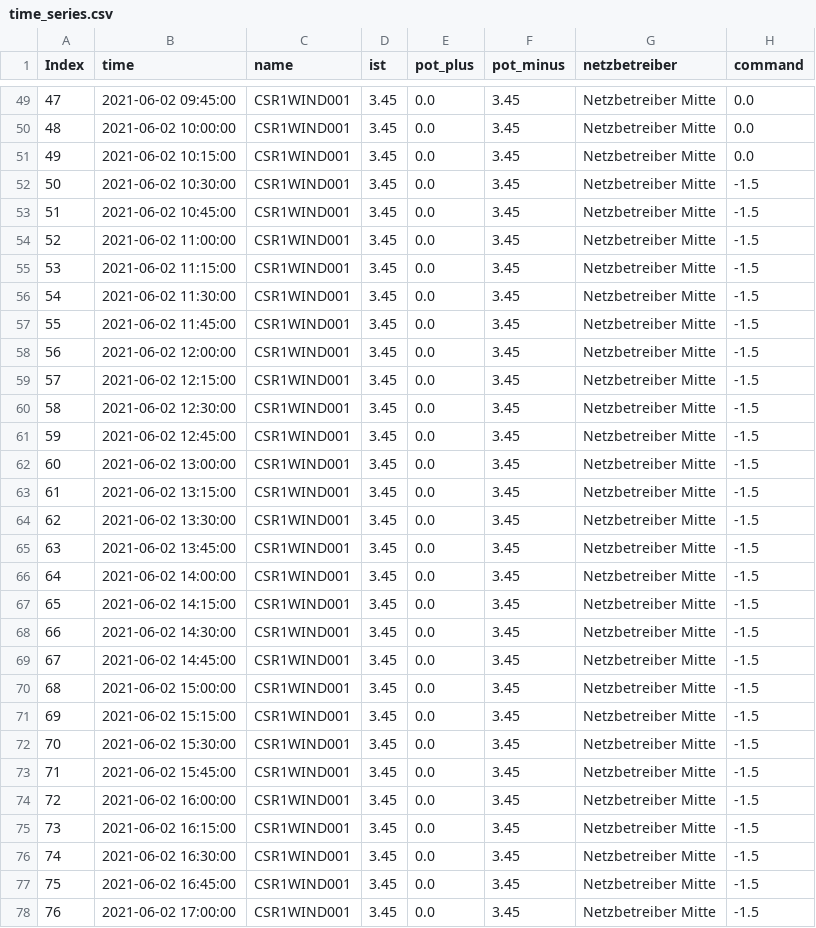
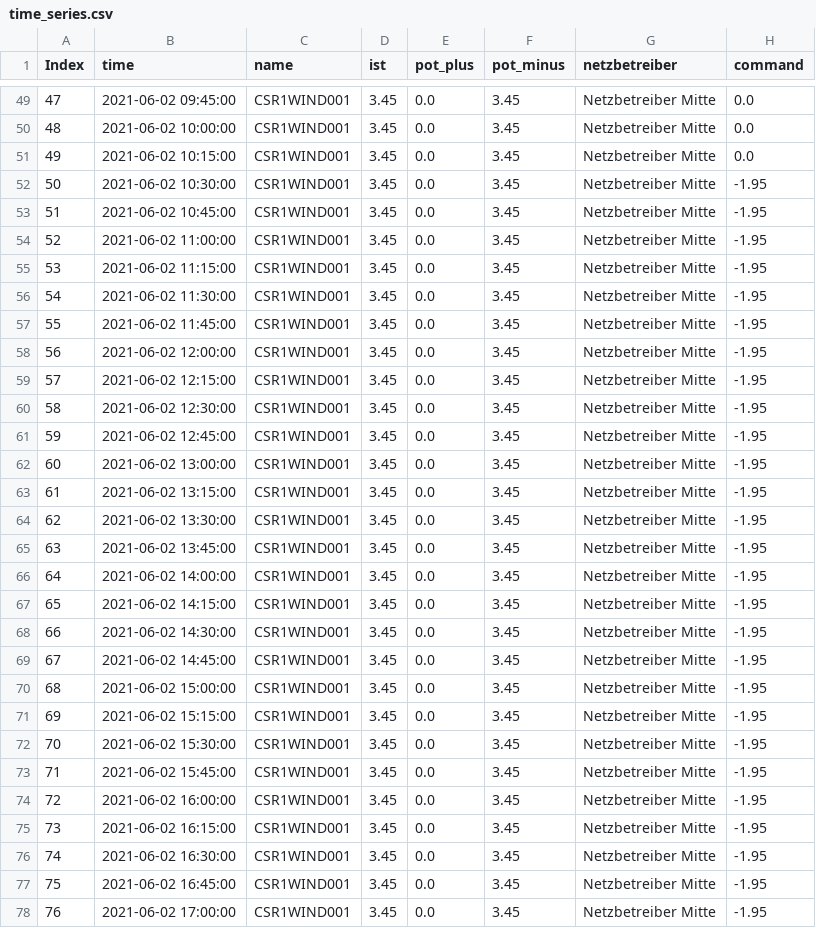
Before and after one commit to Fuasmattn/enerthon-data-service, a CSV file: time_series.csv, drawn as a sheet; only a part is shown, gaps mark what is left out; the diff covers the shown part only.

Commit message:
fix commands

```diff
--- a/time_series.csv
+++ b/time_series.csv
@@ -51,28 +51,28 @@ Index,time,name,ist,pot_plus,pot_minus,netzbetreiber,command
 49,2021-06-02 10:15:00,CSR1WIND001,3.45,0.0,3.45,Netzbetreiber Mitte,0.0
-50,2021-06-02 10:30:00,CSR1WIND001,3.45,0.0,3.45,Netzbetreiber Mitte,-1.5
-51,2021-06-02 10:45:00,CSR1WIND001,3.45,0.0,3.45,Netzbetreiber Mitte,-1.5
-52,2021-06-02 11:00:00,CSR1WIND001,3.45,0.0,3.45,Netzbetreiber Mitte,-1.5
-53,2021-06-02 11:15:00,CSR1WIND001,3.45,0.0,3.45,Netzbetreiber Mitte,-1.5
-54,2021-06-02 11:30:00,CSR1WIND001,3.45,0.0,3.45,Netzbetreiber Mitte,-1.5
-55,2021-06-02 11:45:00,CSR1WIND001,3.45,0.0,3.45,Netzbetreiber Mitte,-1.5
-56,2021-06-02 12:00:00,CSR1WIND001,3.45,0.0,3.45,Netzbetreiber Mitte,-1.5
-57,2021-06-02 12:15:00,CSR1WIND001,3.45,0.0,3.45,Netzbetreiber Mitte,-1.5
-58,2021-06-02 12:30:00,CSR1WIND001,3.45,0.0,3.45,Netzbetreiber Mitte,-1.5
-59,2021-06-02 12:45:00,CSR1WIND001,3.45,0.0,3.45,Netzbetreiber Mitte,-1.5
-60,2021-06-02 13:00:00,CSR1WIND001,3.45,0.0,3.45,Netzbetreiber Mitte,-1.5
-61,2021-06-02 13:15:00,CSR1WIND001,3.45,0.0,3.45,Netzbetreiber Mitte,-1.5
-62,2021-06-02 13:30:00,CSR1WIND001,3.45,0.0,3.45,Netzbetreiber Mitte,-1.5
-63,2021-06-02 13:45:00,CSR1WIND001,3.45,0.0,3.45,Netzbetreiber Mitte,-1.5
-64,2021-06-02 14:00:00,CSR1WIND001,3.45,0.0,3.45,Netzbetreiber Mitte,-1.5
-65,2021-06-02 14:15:00,CSR1WIND001,3.45,0.0,3.45,Netzbetreiber Mitte,-1.5
-66,2021-06-02 14:30:00,CSR1WIND001,3.45,0.0,3.45,Netzbetreiber Mitte,-1.5
-67,2021-06-02 14:45:00,CSR1WIND001,3.45,0.0,3.45,Netzbetreiber Mitte,-1.5
-68,2021-06-02 15:00:00,CSR1WIND001,3.45,0.0,3.45,Netzbetreiber Mitte,-1.5
-69,2021-06-02 15:15:00,CSR1WIND001,3.45,0.0,3.45,Netzbetreiber Mitte,-1.5
-70,2021-06-02 15:30:00,CSR1WIND001,3.45,0.0,3.45,Netzbetreiber Mitte,-1.5
-71,2021-06-02 15:45:00,CSR1WIND001,3.45,0.0,3.45,Netzbetreiber Mitte,-1.5
-72,2021-06-02 16:00:00,CSR1WIND001,3.45,0.0,3.45,Netzbetreiber Mitte,-1.5
-73,2021-06-02 16:15:00,CSR1WIND001,3.45,0.0,3.45,Netzbetreiber Mitte,-1.5
-74,2021-06-02 16:30:00,CSR1WIND001,3.45,0.0,3.45,Netzbetreiber Mitte,-1.5
-75,2021-06-02 16:45:00,CSR1WIND001,3.45,0.0,3.45,Netzbetreiber Mitte,-1.5
-76,2021-06-02 17:00:00,CSR1WIND001,3.45,0.0,3.45,Netzbetreiber Mitte,-1.5
+50,2021-06-02 10:30:00,CSR1WIND001,3.45,0.0,3.45,Netzbetreiber Mitte,-1.95
+51,2021-06-02 10:45:00,CSR1WIND001,3.45,0.0,3.45,Netzbetreiber Mitte,-1.95
+52,2021-06-02 11:00:00,CSR1WIND001,3.45,0.0,3.45,Netzbetreiber Mitte,-1.95
+53,2021-06-02 11:15:00,CSR1WIND001,3.45,0.0,3.45,Netzbetreiber Mitte,-1.95
+54,2021-06-02 11:30:00,CSR1WIND001,3.45,0.0,3.45,Netzbetreiber Mitte,-1.95
+55,2021-06-02 11:45:00,CSR1WIND001,3.45,0.0,3.45,Netzbetreiber Mitte,-1.95
+56,2021-06-02 12:00:00,CSR1WIND001,3.45,0.0,3.45,Netzbetreiber Mitte,-1.95
+57,2021-06-02 12:15:00,CSR1WIND001,3.45,0.0,3.45,Netzbetreiber Mitte,-1.95
+58,2021-06-02 12:30:00,CSR1WIND001,3.45,0.0,3.45,Netzbetreiber Mitte,-1.95
+59,2021-06-02 12:45:00,CSR1WIND001,3.45,0.0,3.45,Netzbetreiber Mitte,-1.95
+60,2021-06-02 13:00:00,CSR1WIND001,3.45,0.0,3.45,Netzbetreiber Mitte,-1.95
+61,2021-06-02 13:15:00,CSR1WIND001,3.45,0.0,3.45,Netzbetreiber Mitte,-1.95
+62,2021-06-02 13:30:00,CSR1WIND001,3.45,0.0,3.45,Netzbetreiber Mitte,-1.95
+63,2021-06-02 13:45:00,CSR1WIND001,3.45,0.0,3.45,Netzbetreiber Mitte,-1.95
+64,2021-06-02 14:00:00,CSR1WIND001,3.45,0.0,3.45,Netzbetreiber Mitte,-1.95
+65,2021-06-02 14:15:00,CSR1WIND001,3.45,0.0,3.45,Netzbetreiber Mitte,-1.95
+66,2021-06-02 14:30:00,CSR1WIND001,3.45,0.0,3.45,Netzbetreiber Mitte,-1.95
+67,2021-06-02 14:45:00,CSR1WIND001,3.45,0.0,3.45,Netzbetreiber Mitte,-1.95
+68,2021-06-02 15:00:00,CSR1WIND001,3.45,0.0,3.45,Netzbetreiber Mitte,-1.95
+69,2021-06-02 15:15:00,CSR1WIND001,3.45,0.0,3.45,Netzbetreiber Mitte,-1.95
+70,2021-06-02 15:30:00,CSR1WIND001,3.45,0.0,3.45,Netzbetreiber Mitte,-1.95
+71,2021-06-02 15:45:00,CSR1WIND001,3.45,0.0,3.45,Netzbetreiber Mitte,-1.95
+72,2021-06-02 16:00:00,CSR1WIND001,3.45,0.0,3.45,Netzbetreiber Mitte,-1.95
+73,2021-06-02 16:15:00,CSR1WIND001,3.45,0.0,3.45,Netzbetreiber Mitte,-1.95
+74,2021-06-02 16:30:00,CSR1WIND001,3.45,0.0,3.45,Netzbetreiber Mitte,-1.95
+75,2021-06-02 16:45:00,CSR1WIND001,3.45,0.0,3.45,Netzbetreiber Mitte,-1.95
+76,2021-06-02 17:00:00,CSR1WIND001,3.45,0.0,3.45,Netzbetreiber Mitte,-1.95
```
Also changed, not shown: 74 edited cells elsewhere in this file.
